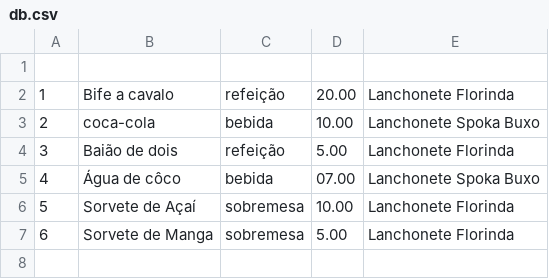
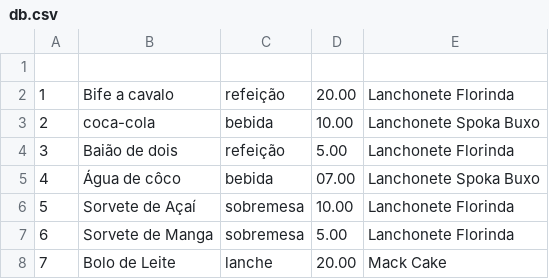
Before and after one commit to DanielSemblano/cursophp, a CSV file: iqfome/db.csv, drawn as a sheet.

```diff
--- a/iqfome/db.csv
+++ b/iqfome/db.csv
@@ -7 +7,2 @@
 6,Sorvete de Manga,sobremesa,5.00,Lanchonete Florinda
+7,Bolo de Leite,lanche,20.00,Mack Cake
```
Also changed, not shown: 2 other files.
